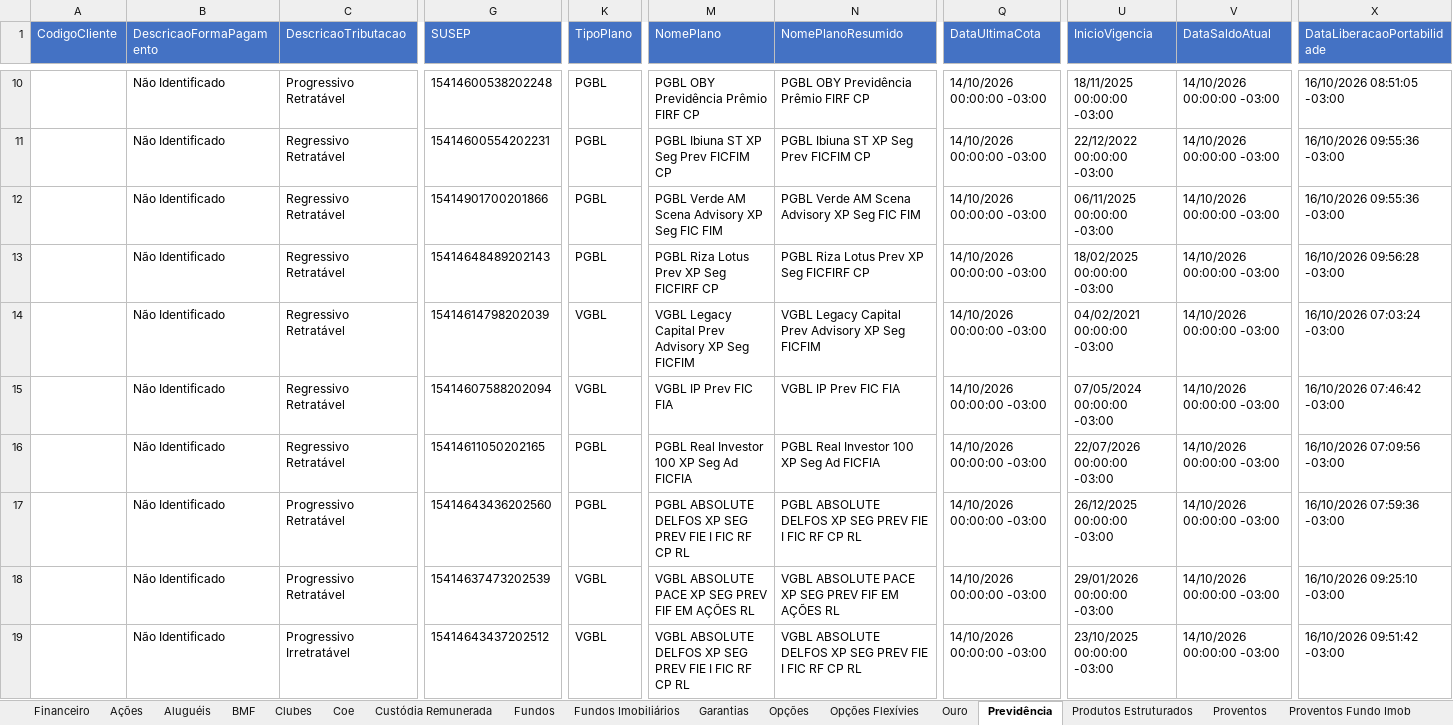
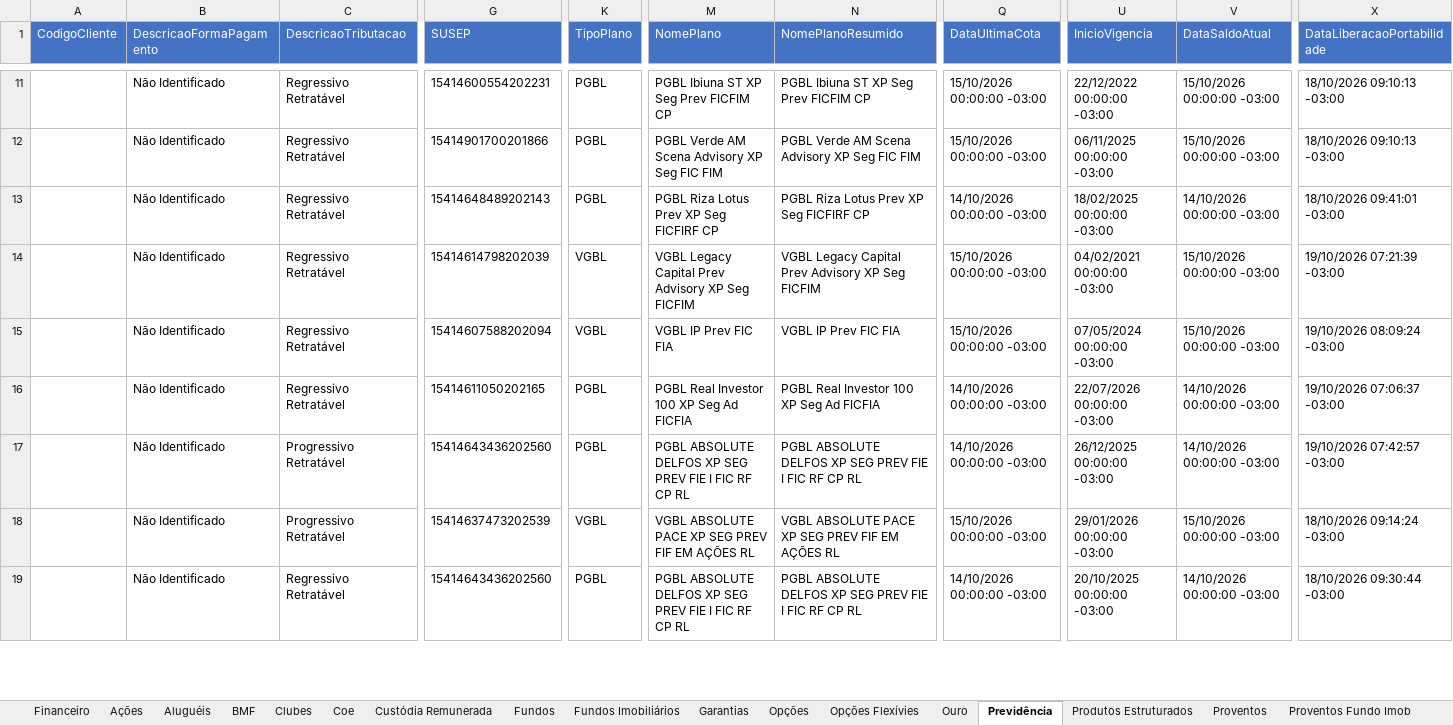
Before and after one commit to AloacaoMWealth/alocationmwealth, an Excel workbook: posicoes/XP.xlsx, sheet Previdência, drawn as a sheet; only a part is shown, gaps mark what is left out; values as stored, in another font and other column widths than the file's, no borders; removed rows and columns are numbered as before the commit, all else as after; rows hold the shown columns only; the diff covers the shown part only; the diff names each change by its address in the sheet, - before the commit and + after, or states it on an @@ line.

```diff
--- a/posicoes/XP.xlsx (sheet Previdência)
+++ b/posicoes/XP.xlsx (sheet Previdência)
-row 10:  | Não Identificado | Progressivo Retratável | 15414600538202248 | PGBL | PGBL OBY Previdência Prêmio FIRF CP | PGBL OBY Previdência Prêmio FIRF CP | 14/10/2026 00:00:00 -03:00 | 18/11/2025 00:00:00 -03:00 | 14/10/2026 00:00:00 -03:00 | 16/10/2026 08:51:05 -03:00
-Q11:Q12 (DataUltimaCota): 14/10/2026 00:00:00 -03:00
+Q11:Q12 (DataUltimaCota): 15/10/2026 00:00:00 -03:00
-V11:V12 (DataSaldoAtual): 14/10/2026 00:00:00 -03:00
+V11:V12 (DataSaldoAtual): 15/10/2026 00:00:00 -03:00
-X11:X12 (DataLiberacaoPortabilidade): 16/10/2026 09:55:36 -03:00
+X11:X12 (DataLiberacaoPortabilidade): 18/10/2026 09:10:13 -03:00
-X13 (DataLiberacaoPortabilidade): 16/10/2026 09:56:28 -03:00
+X13 (DataLiberacaoPortabilidade): 18/10/2026 09:41:01 -03:00
-Q14:Q15 (DataUltimaCota): 14/10/2026 00:00:00 -03:00
+Q14:Q15 (DataUltimaCota): 15/10/2026 00:00:00 -03:00
-V14:V15 (DataSaldoAtual): 14/10/2026 00:00:00 -03:00
+V14:V15 (DataSaldoAtual): 15/10/2026 00:00:00 -03:00
-X14 (DataLiberacaoPortabilidade): 16/10/2026 07:03:24 -03:00
+X14 (DataLiberacaoPortabilidade): 19/10/2026 07:21:39 -03:00
-X15 (DataLiberacaoPortabilidade): 16/10/2026 07:46:42 -03:00
+X15 (DataLiberacaoPortabilidade): 19/10/2026 08:09:24 -03:00
-X16 (DataLiberacaoPortabilidade): 16/10/2026 07:09:56 -03:00
+X16 (DataLiberacaoPortabilidade): 19/10/2026 07:06:37 -03:00
-X17 (DataLiberacaoPortabilidade): 16/10/2026 07:59:36 -03:00
+X17 (DataLiberacaoPortabilidade): 19/10/2026 07:42:57 -03:00
-Q18 (DataUltimaCota): 14/10/2026 00:00:00 -03:00
+Q18 (DataUltimaCota): 15/10/2026 00:00:00 -03:00
-V18 (DataSaldoAtual): 14/10/2026 00:00:00 -03:00
+V18 (DataSaldoAtual): 15/10/2026 00:00:00 -03:00
-X18 (DataLiberacaoPortabilidade): 16/10/2026 09:25:10 -03:00
+X18 (DataLiberacaoPortabilidade): 18/10/2026 09:14:24 -03:00
-C19 (DescricaoTributacao): Progressivo Irretratável
+C19 (DescricaoTributacao): Regressivo Retratável
-G19 (SUSEP): 15414643437202512
+G19 (SUSEP): 15414643436202560
-K19 (TipoPlano): VGBL
+K19 (TipoPlano): PGBL
-M19 (NomePlano): VGBL ABSOLUTE DELFOS…
+M19 (NomePlano): PGBL ABSOLUTE DELFOS…
-N19 (NomePlanoResumido): VGBL ABSOLUTE DELFOS…
+N19 (NomePlanoResumido): PGBL ABSOLUTE DELFOS…
-U19 (InicioVigencia): 23/10/2025 00:00:00 -03:00
+U19 (InicioVigencia): 20/10/2025 00:00:00 -03:00
-X19 (DataLiberacaoPortabilidade): 16/10/2026 09:51:42 -03:00
+X19 (DataLiberacaoPortabilidade): 18/10/2026 09:30:44 -03:00
```
Also changed, not shown: 3 added rows, 2 removed rows and 52 edited cells elsewhere in this sheet, sheet Fundos, sheet Renda Fixa, sheet Financeiro, sheet Proventos, sheet Fundos Imobiliários, sheet Proventos Fundo Imob, 5 more sheets, posicoes/BTG.xlsx, 1 other file.
